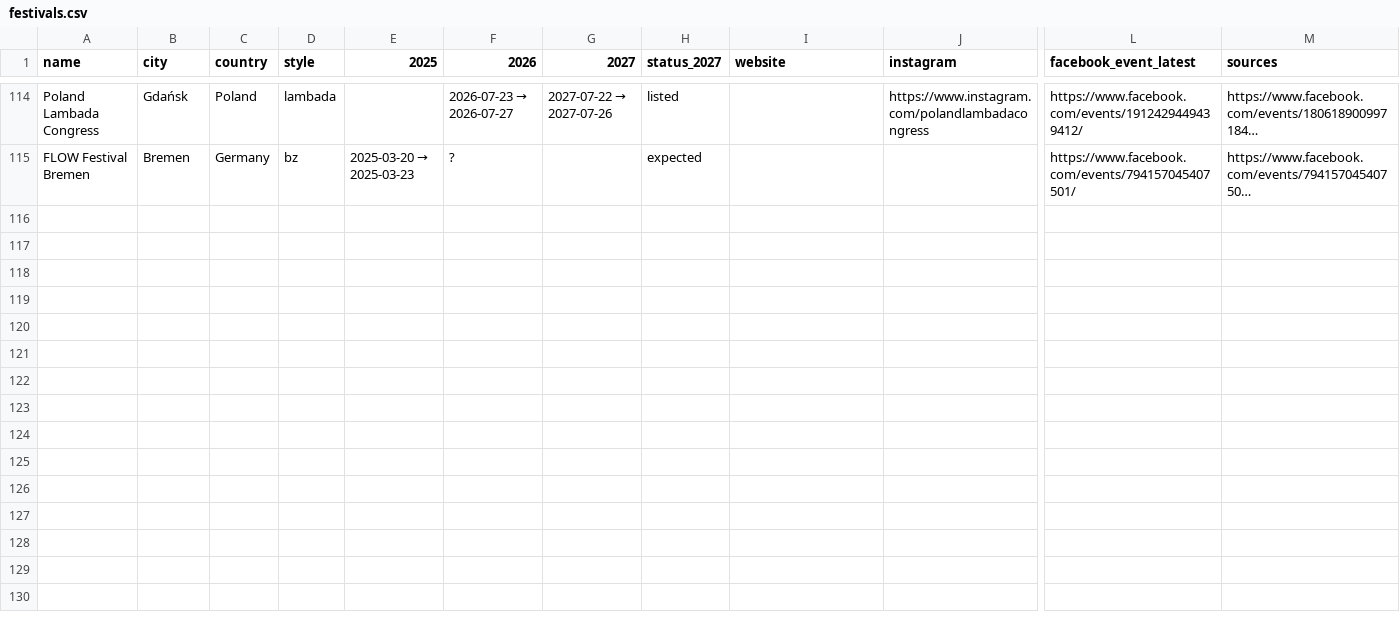
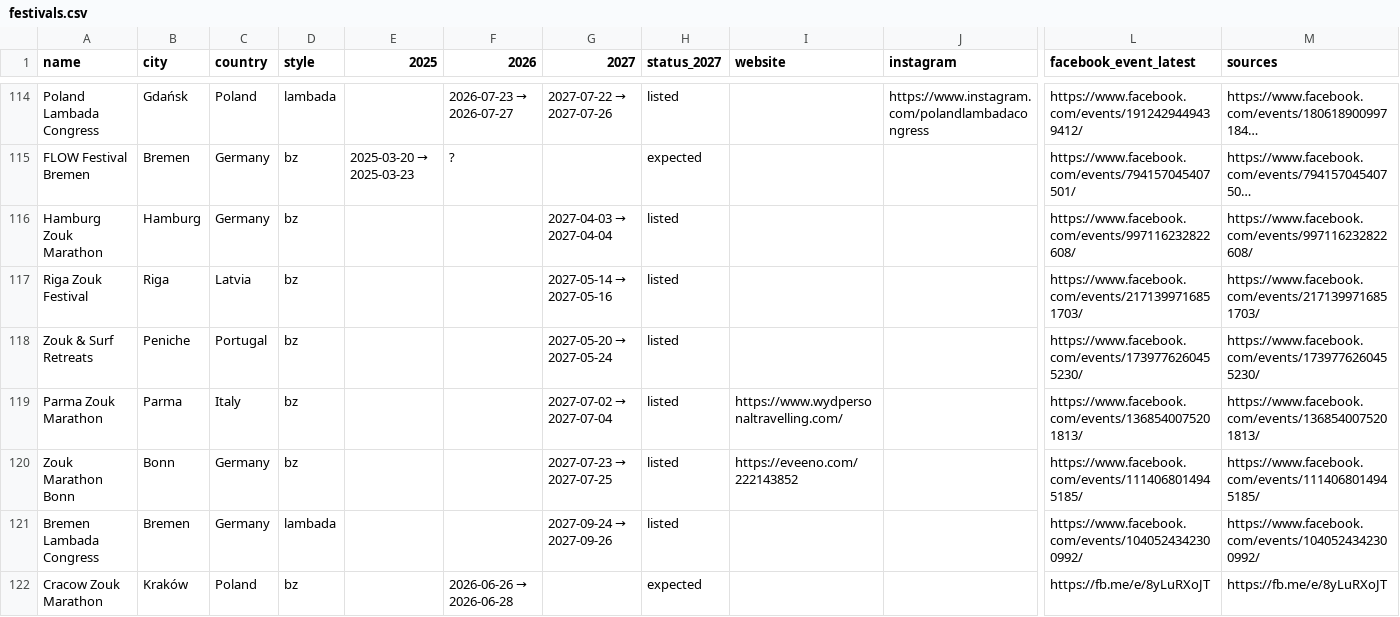
Before and after one commit to andreeaioan97-maker/zouk-atlas, a CSV file: data/festivals.csv, drawn as a sheet; only a part is shown, gaps mark what is left out; long unchanged cells end in …; rows hold the shown columns only; the diff covers the shown part only; the diff names each change by its address in the sheet, - before the commit and + after, or states it on an @@ line.

```diff
--- a/data/festivals.csv
+++ b/data/festivals.csv
+row 116: Hamburg Zouk Marathon | Hamburg | Germany | bz |  |  | 2027-04-03 → 2027-04-04 | listed |  |  | https://www.facebook.com/events/997116232822608/ | https://www.facebook.com/events/997116232822608/
+row 117: Riga Zouk Festival | Riga | Latvia | bz |  |  | 2027-05-14 → 2027-05-16 | listed |  |  | https://www.facebook.com/events/2171399716851703/ | https://www.facebook.com/events/2171399716851703/
+row 118: Zouk & Surf Retreats | Peniche | Portugal | bz |  |  | 2027-05-20 → 2027-05-24 | listed |  |  | https://www.facebook.com/events/1739776260455230/ | https://www.facebook.com/events/1739776260455230/
+row 119: Parma Zouk Marathon | Parma | Italy | bz |  |  | 2027-07-02 → 2027-07-04 | listed | https://www.wydpersonaltravelling.com/ |  | https://www.facebook.com/events/1368540075201813/ | https://www.facebook.com/events/1368540075201813/
+row 120: Zouk Marathon Bonn | Bonn | Germany | bz |  |  | 2027-07-23 → 2027-07-25 | listed | https://eveeno.com/222143852 |  | https://www.facebook.com/events/1114068014945185/ | https://www.facebook.com/events/1114068014945185/
+row 121: Bremen Lambada Congress | Bremen | Germany | lambada |  |  | 2027-09-24 → 2027-09-26 | listed |  |  | https://www.facebook.com/events/1040524342300992/ | https://www.facebook.com/events/1040524342300992/
+row 122: Cracow Zouk Marathon | Kraków | Poland | bz |  | 2026-06-26 → 2026-06-28 |  | expected |  |  | https://fb.me/e/8yLuRXoJT | https://fb.me/e/8yLuRXoJT
```
Also changed, not shown: 7 added rows elsewhere in this file, 1 other file.
